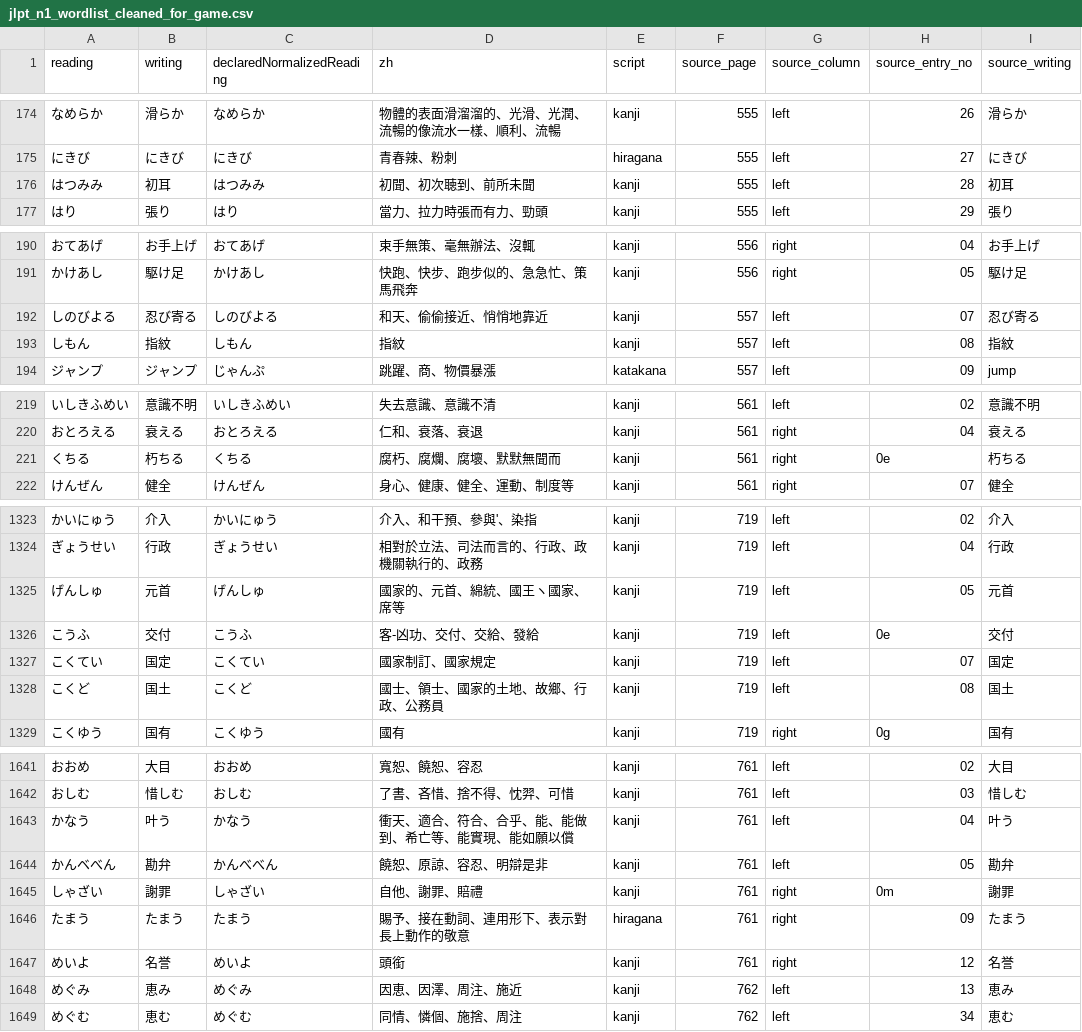
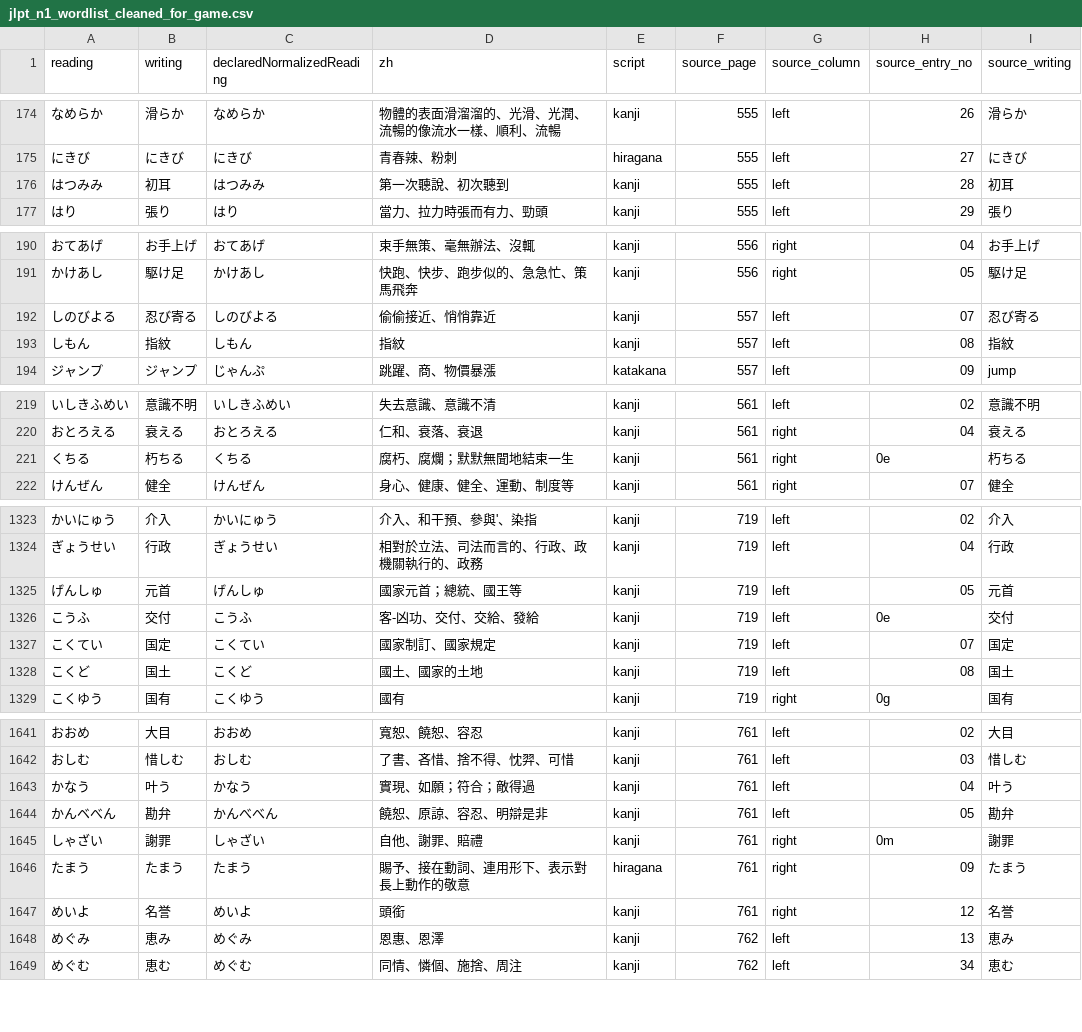
Before and after one commit to kcwang-fa/fat_shiba, a CSV file: tools/ocr/dictionary/jlpt_n1_wordlist_cleaned_for_game.csv, drawn as a sheet; only a part is shown, gaps mark what is left out; the diff covers the shown part only.

```diff
--- a/tools/ocr/dictionary/jlpt_n1_wordlist_cleaned_for_game.csv
+++ b/tools/ocr/dictionary/jlpt_n1_wordlist_cleaned_for_game.csv
@@ -175,3 +175,3 @@ reading,writing,declaredNormalizedReading,zh,script,source_page,source_column,so
 にきび,にきび,にきび,青春辣、粉刺,hiragana,555,left,27,にきび
-はつみみ,初耳,はつみみ,初聞、初次聴到、前所未聞,kanji,555,left,28,初耳
+はつみみ,初耳,はつみみ,第一次聽說、初次聽到,kanji,555,left,28,初耳
 はり,張り,はり,當力、拉力時張而有力、勁頭,kanji,555,left,29,張り
@@ -191,3 +191,3 @@ reading,writing,declaredNormalizedReading,zh,script,source_page,source_column,so
 かけあし,駆け足,かけあし,快跑、快步、跑步似的、急急忙、策馬飛奔,kanji,556,right,05,駆け足
-しのびよる,忍び寄る,しのびよる,和天、偷偷接近、悄悄地靠近,kanji,557,left,07,忍び寄る
+しのびよる,忍び寄る,しのびよる,偷偷接近、悄悄靠近,kanji,557,left,07,忍び寄る
 しもん,指紋,しもん,指紋,kanji,557,left,08,指紋
@@ -220,3 +220,3 @@ reading,writing,declaredNormalizedReading,zh,script,source_page,source_column,so
 おとろえる,衰える,おとろえる,仁和、衰落、衰退,kanji,561,right,04,衰える
-くちる,朽ちる,くちる,腐朽、腐爛、腐壞、默默無聞而,kanji,561,right,0e,朽ちる
+くちる,朽ちる,くちる,腐朽、腐爛；默默無聞地結束一生,kanji,561,right,0e,朽ちる
 けんぜん,健全,けんぜん,身心、健康、健全、運動、制度等,kanji,561,right,07,健全
@@ -1324,6 +1324,6 @@ reading,writing,declaredNormalizedReading,zh,script,source_page,source_column,so
 ぎょうせい,行政,ぎょうせい,相對於立法、司法而言的、行政、政機關執行的、政務,kanji,719,left,04,行政
-げんしゅ,元首,げんしゅ,國家的、元首、綿統、國王ヽ國家、席等,kanji,719,left,05,元首
+げんしゅ,元首,げんしゅ,國家元首；總統、國王等,kanji,719,left,05,元首
 こうふ,交付,こうふ,客-凶功、交付、交給、發給,kanji,719,left,0e,交付
 こくてい,国定,こくてい,國家制訂、國家規定,kanji,719,left,07,国定
-こくど,国土,こくど,國士、領士、國家的土地、故鄉、行政、公務員,kanji,719,left,08,国土
+こくど,国土,こくど,國土、國家的土地,kanji,719,left,08,国土
 こくゆう,国有,こくゆう,國有,kanji,719,right,0g,国有
@@ -1642,3 +1642,3 @@ reading,writing,declaredNormalizedReading,zh,script,source_page,source_column,so
 おしむ,惜しむ,おしむ,了書、吝惜、捨不得、忱羿、可惜,kanji,761,left,03,惜しむ
-かなう,叶う,かなう,衝天、適合、符合、合乎、能、能做到、希亡等、能實現、能如願以償,kanji,761,left,04,叶う
+かなう,叶う,かなう,實現、如願；符合；敵得過,kanji,761,left,04,叶う
 かんベべん,勘弁,かんべべん,饒恕、原諒、容忍、明辯是非,kanji,761,left,05,勘弁
@@ -1647,3 +1647,3 @@ reading,writing,declaredNormalizedReading,zh,script,source_page,source_column,so
 めいよ,名誉,めいよ,頭銜,kanji,761,right,12,名誉
-めぐみ,恵み,めぐみ,因恵、因澤、周注、施近,kanji,762,left,13,恵み
+めぐみ,恵み,めぐみ,恩惠、恩澤,kanji,762,left,13,恵み
 めぐむ,恵む,めぐむ,同情、憐個、施捨、周注,kanji,762,left,34,恵む
```
Also changed, not shown: 56 edited cells elsewhere in this file, 12 other files.
